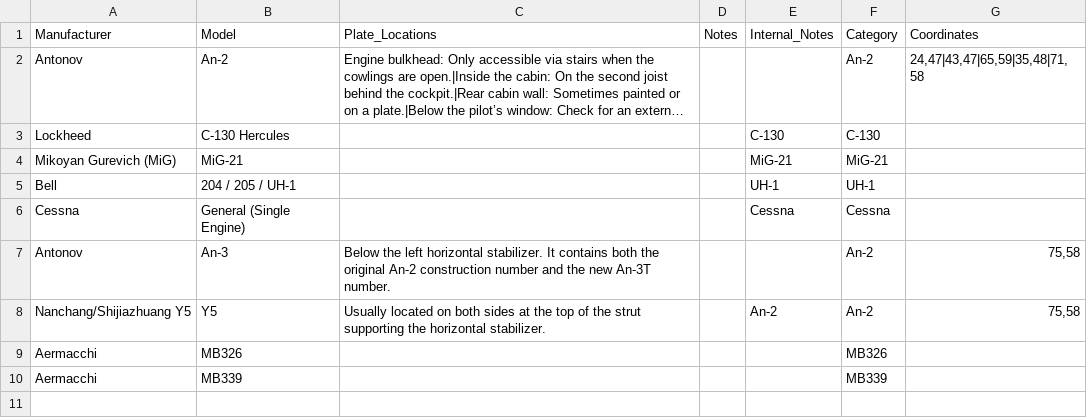
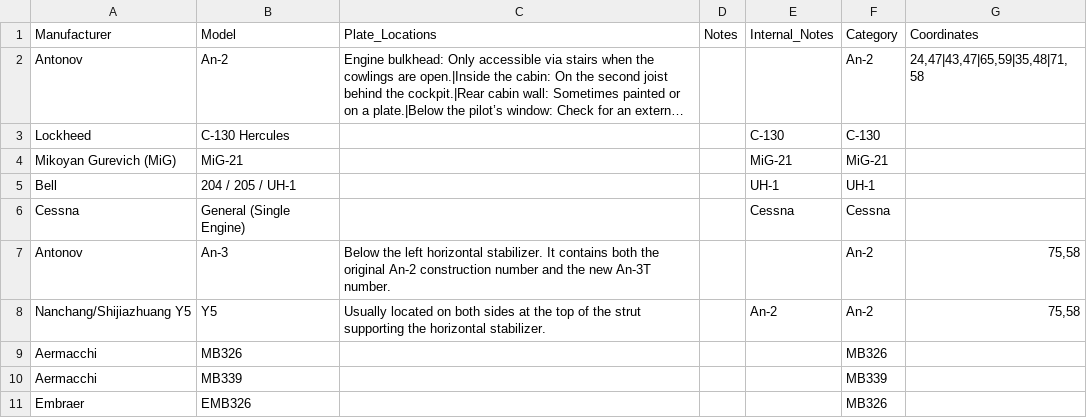
Before and after one commit to ErwinScramble/aircraft-plates, a CSV file: aircraft_plates_db.csv, drawn as a sheet; long unchanged cells end in …; the diff names each change by its address in the sheet, - before the commit and + after, or states it on an @@ line.

Commit message:
Add files via upload

```diff
--- a/aircraft_plates_db.csv
+++ b/aircraft_plates_db.csv
+row 11: Embraer | EMB326 |  |  |  | MB326
```
